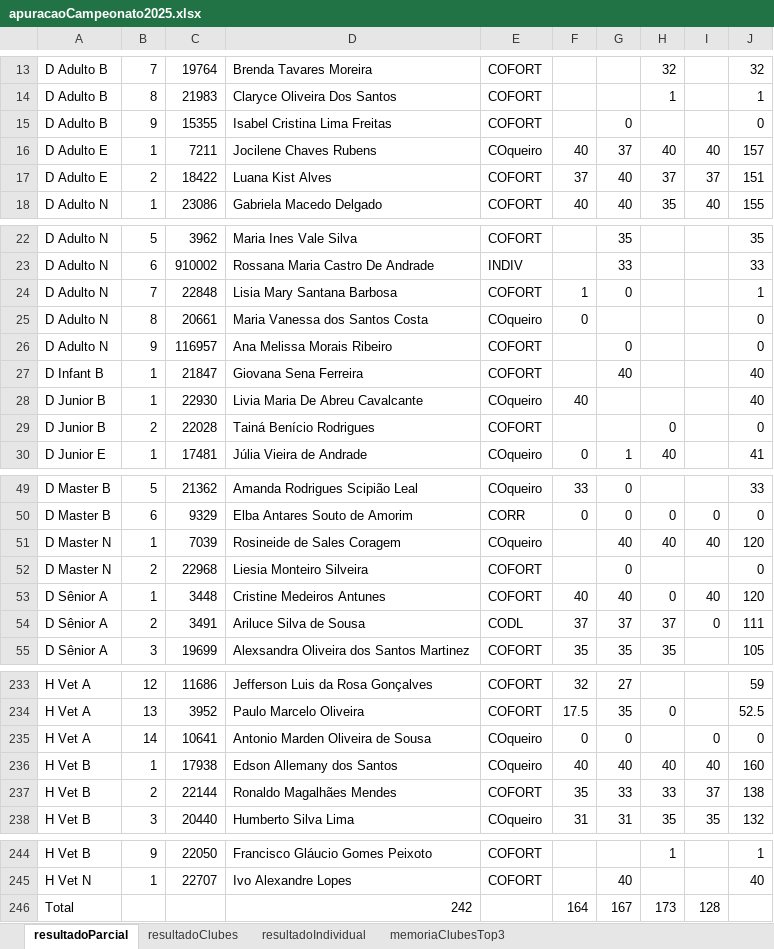
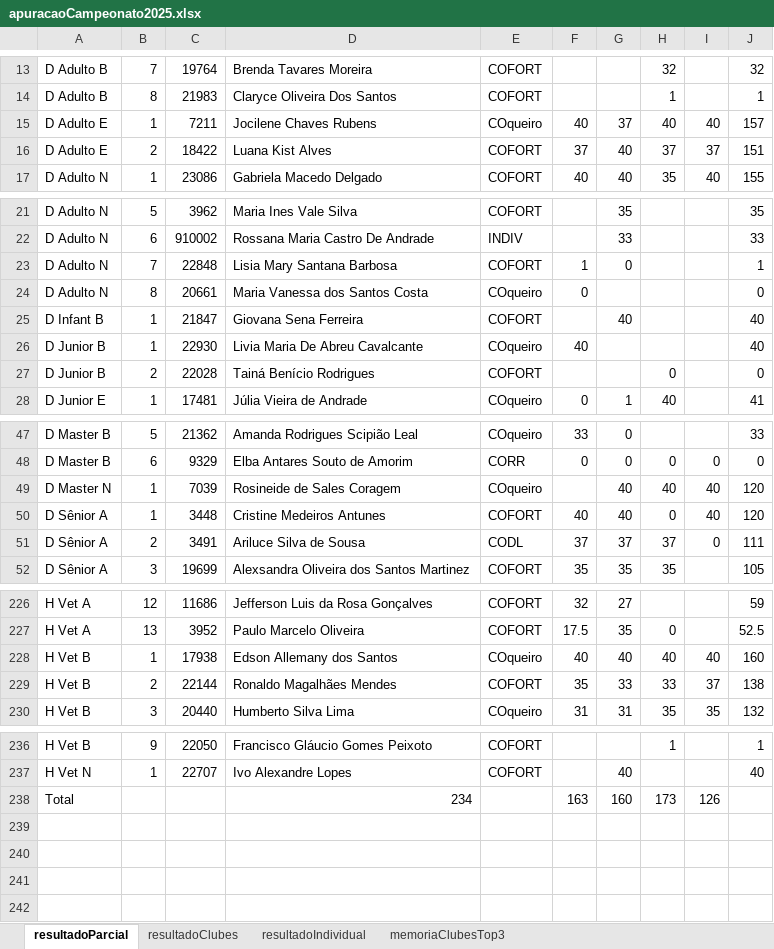
Before and after one commit to Jouderian/Apuracao-Campeonato, an Excel workbook: Dados/2025/resultados/apuracaoCampeonato2025.xlsx, sheet resultadoParcial, drawn as a sheet; only a part is shown, gaps mark what is left out; values as stored, in another font and other column widths than the file's, no cell formats; removed rows and columns are numbered as before the commit, all else as after; the diff covers the shown part only; the diff names each change by its address in the sheet, - before the commit and + after, or states it on an @@ line.

Commit message:
feat(dados): adiciona brasões e logo da FECORI e atualiza o resultado de 2025
- brasões dos clubes e logo da FECORI extraídos do resultado de clubes oficial de 2025
- voluntariosCCO.md de 2025 com os atletas fora do resultado publicado
- resultado individual e de clubes em PDF no layout da FECORI, mais planilha e Markdown regenerados

```diff
--- a/Dados/2025/resultados/apuracaoCampeonato2025.xlsx (sheet resultadoParcial)
+++ b/Dados/2025/resultados/apuracaoCampeonato2025.xlsx (sheet resultadoParcial)
-row 15: D Adulto B | 9 | 15355 | Isabel Cristina Lima Freitas | COFORT |  | 0 |  |  | 0
-row 26: D Adulto N | 9 | 116957 | Ana Melissa Morais Ribeiro | COFORT |  | 0 |  |  | 0
-row 52: D Master N | 2 | 22968 | Liesia Monteiro Silveira | COFORT |  | 0 |  |  | 0
-row 235: H Vet A | 14 | 10641 | Antonio Marden Oliveira de Sousa | COqueiro | 0 | 0 |  | 0 | 0
-row 246: Total |  |  | 242 |  | 164 | 167 | 173 | 128
+row 238: Total |  |  | 234 |  | 163 | 160 | 173 | 126
```
Also changed, not shown: 4 removed rows elsewhere in this sheet, sheet resultadoIndividual, sheet resultadoClubes, sheet memoriaClubesTop3, cell formats, 13 other files.
